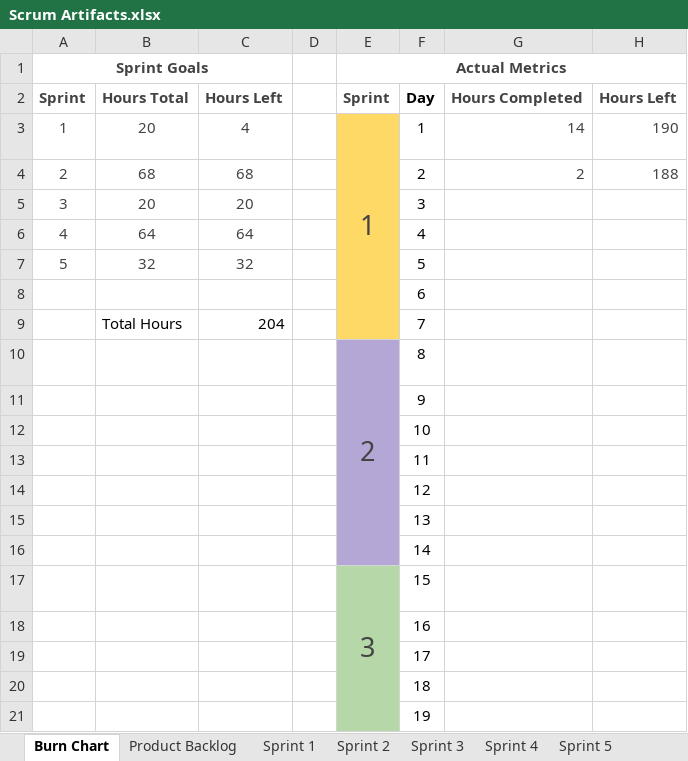
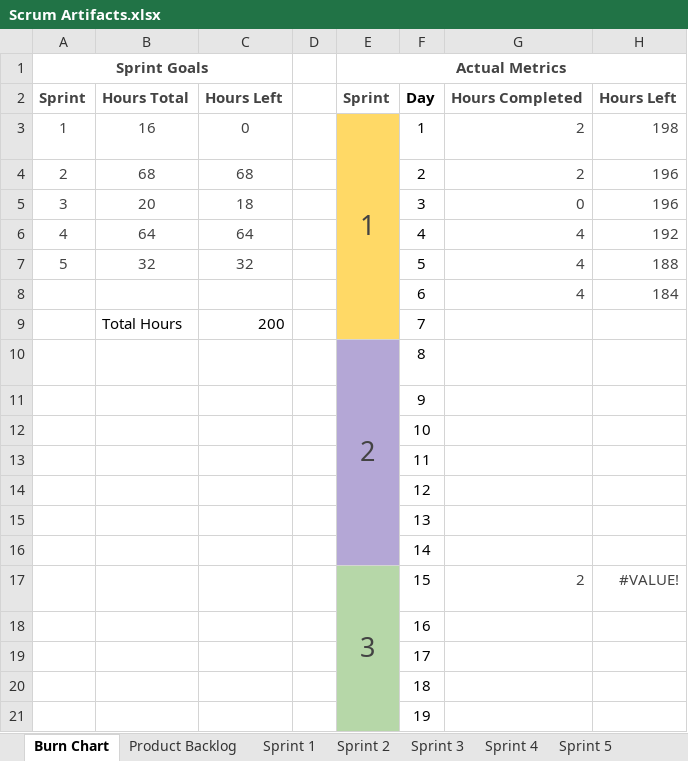
Before and after one commit to JScott-PrimordialGames/CST-247-Milestone-CLC, an Excel workbook: Planning and Design/Scrum Artifacts.xlsx, sheet Burn Chart, drawn as a sheet; only a part is shown; values as stored, in another font and other column widths than the file's, no borders; charts and pictures and table styles not drawn; removed rows and columns are numbered as before the commit, all else as after; the diff names each change by its address in the sheet, - before the commit and + after, or states it on an @@ line.

```diff
--- a/Planning and Design/Scrum Artifacts.xlsx (sheet Burn Chart)
+++ b/Planning and Design/Scrum Artifacts.xlsx (sheet Burn Chart)
-B3: 20
+B3: 16
-C3: 4
+C3: 0
-G3: 14
+G3: 2
-H3: 190
+H3: 198
-H4: 188
+H4: 196
-C5: 20
+C5: 18
-G5: (empty)
+G5: 0
-H5: (empty)
+H5: 196
-G6:G7: (empty)
+G6:G7: 4
-H6: (empty)
+H6: 192
-H7: (empty)
+H7: 188
-row 8:  |  |  |  |  | 6
+row 8:  |  |  |  |  | 6 | 4 | 184
-C9: 204
+C9: 200
-G17: (empty)
+G17: 2
-H17: (empty)
+H17: #VALUE!
```
Also changed, not shown: sheet Sprint 1, sheet Sprint 3, sheet Sprint 4, sheet Sprint 5, sheet Sprint 2, sheet Product Backlog, formulas that keep their value, charts or pictures, 1 other file.
